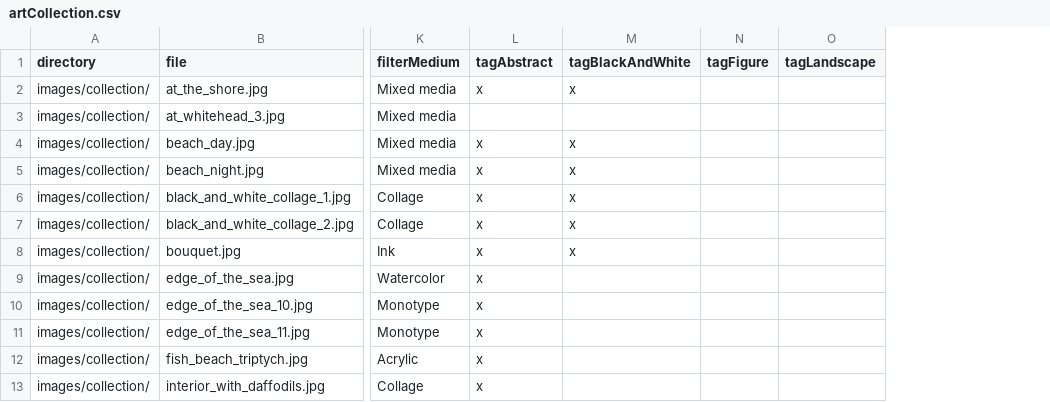
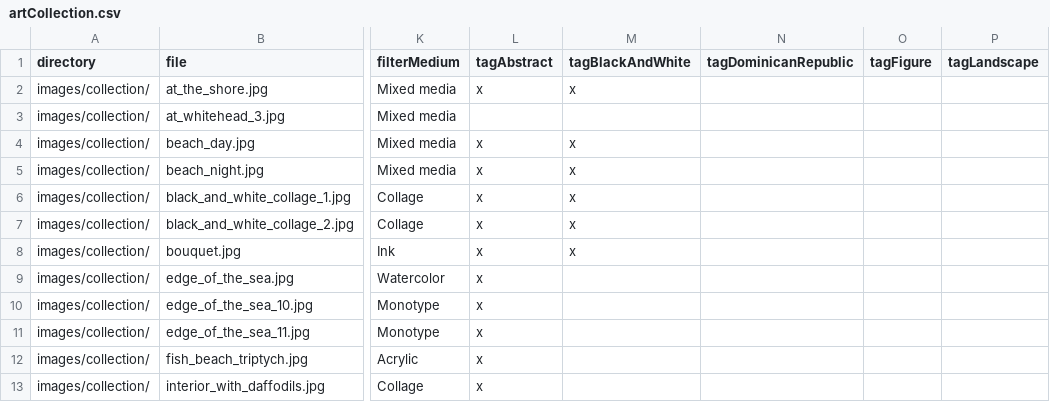
Before and after one commit to colinrobertbrooks/frances-kornbluth, a CSV file: data/artCollection.csv, drawn as a sheet; only a part is shown, gaps mark what is left out; the diff names each change by its address in the sheet, - before the commit and + after, or states it on an @@ line.

Commit message:
add Dominican Republic tag

```diff
--- a/data/artCollection.csv
+++ b/data/artCollection.csv
+column N (tagDominicanRepublic), empty
```
Also changed, not shown: 2 other files.
